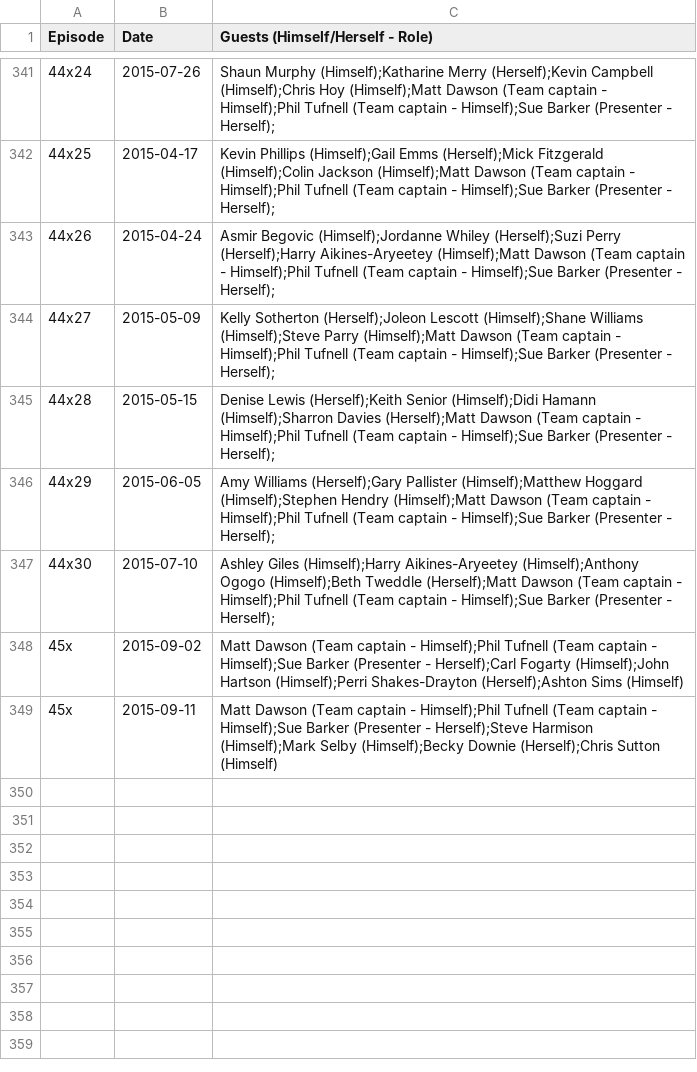
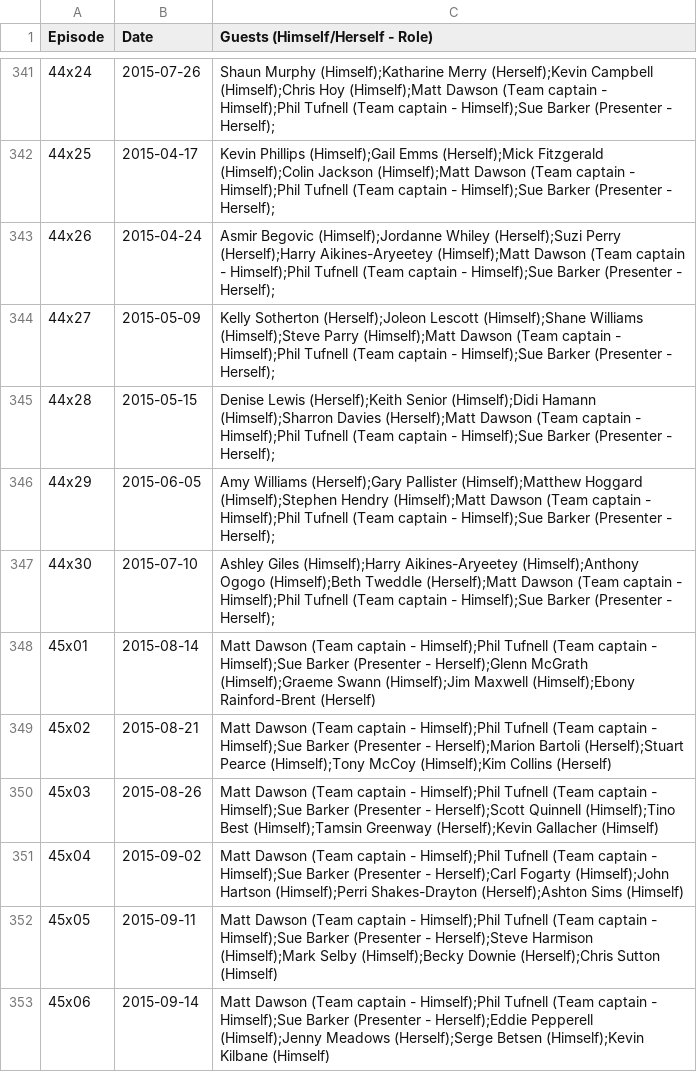
Before and after one commit to slowe/panelshows, a CSV file: data/qos.csv, drawn as a sheet; only a part is shown, gaps mark what is left out.

Commit message:
Add recent episodes

```diff
--- a/data/qos.csv
+++ b/data/qos.csv
@@ -347,3 +347,7 @@ Episode,Date,Guests (Himself/Herself - Role)
 44x30,2015-07-10,Ashley Giles (Himself);Harry Aikines-Aryeetey (Himself);Anthony Ogogo (Himself);Beth Tweddle (Herself);Matt Dawson (Team captain - Himself);Phil Tufnell (Team captain - Himself);Sue Barker (Presenter - Herself);
-45x,2015-09-02,Matt Dawson (Team captain - Himself);Phil Tufnell (Team captain - Himself);Sue Barker (Presenter - Herself);Carl Fogarty (Himself);John Hartson (Himself);Perri Shakes-Drayton (Herself);Ashton Sims (Himself)
-45x,2015-09-11,Matt Dawson (Team captain - Himself);Phil Tufnell (Team captain - Himself);Sue Barker (Presenter - Herself);Steve Harmison (Himself);Mark Selby (Himself);Becky Downie (Herself);Chris Sutton (Himself)
+45x01,2015-08-14,Matt Dawson (Team captain - Himself);Phil Tufnell (Team captain - Himself);Sue Barker (Presenter - Herself);Glenn McGrath (Himself);Graeme Swann (Himself);Jim Maxwell (Himself);Ebony Rainford-Brent (Herself)
+45x02,2015-08-21,Matt Dawson (Team captain - Himself);Phil Tufnell (Team captain - Himself);Sue Barker (Presenter - Herself);Marion Bartoli (Herself);Stuart Pearce (Himself);Tony McCoy (Himself);Kim Collins (Herself)
+45x03,2015-08-26,Matt Dawson (Team captain - Himself);Phil Tufnell (Team captain - Himself);Sue Barker (Presenter - Herself);Scott Quinnell (Himself);Tino Best (Himself);Tamsin Greenway (Herself);Kevin Gallacher (Himself)
+45x04,2015-09-02,Matt Dawson (Team captain - Himself);Phil Tufnell (Team captain - Himself);Sue Barker (Presenter - Herself);Carl Fogarty (Himself);John Hartson (Himself);Perri Shakes-Drayton (Herself);Ashton Sims (Himself)
+45x05,2015-09-11,Matt Dawson (Team captain - Himself);Phil Tufnell (Team captain - Himself);Sue Barker (Presenter - Herself);Steve Harmison (Himself);Mark Selby (Himself);Becky Downie (Herself);Chris Sutton (Himself)
+45x06,2015-09-14,Matt Dawson (Team captain - Himself);Phil Tufnell (Team captain - Himself);Sue Barker (Presenter - Herself);Eddie Pepperell (Himself);Jenny Meadows (Herself);Serge Betsen (Himself);Kevin Kilbane (Himself)
```
Also changed, not shown: data/its-not-what-you-know.csv, data/mocktheweek.csv, 3 other files.
